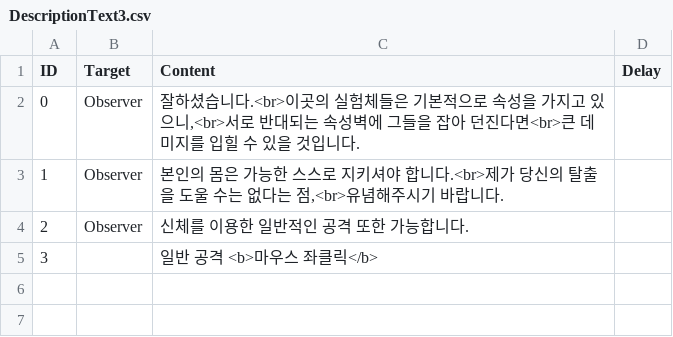
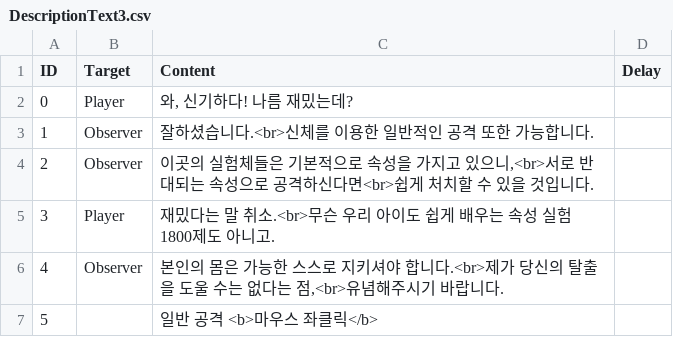
Before and after one commit to ChungkangXRFourTeam/ChungkangXRFourTeam, a CSV file: Assets/Resources/EventTextScript/Opning/DescriptionText3.csv, drawn as a sheet.

```diff
--- a/Assets/Resources/EventTextScript/Opning/DescriptionText3.csv
+++ b/Assets/Resources/EventTextScript/Opning/DescriptionText3.csv
@@ -1,5 +1,7 @@
 ID,Target,Content,Delay
-0,Observer,"잘하셨습니다.<br>이곳의 실험체들은 기본적으로 속성을 가지고 있으니,<br>서로 반대되는 속성벽에 그들을 잡아 던진다면<br>큰 데미지를 입힐 수 있을 것입니다.",
-1,Observer,"본인의 몸은 가능한 스스로 지키셔야 합니다.<br>제가 당신의 탈출을 도울 수는 없다는 점,<br>유념해주시기 바랍니다.",
-2,Observer,신체를 이용한 일반적인 공격 또한 가능합니다.,
-3,,일반 공격 <b>마우스 좌클릭</b>,
+0,Player,"와, 신기하다! 나름 재밌는데?",
+1,Observer,잘하셨습니다.<br>신체를 이용한 일반적인 공격 또한 가능합니다.,
+2,Observer,"이곳의 실험체들은 기본적으로 속성을 가지고 있으니,<br>서로 반대되는 속성으로 공격하신다면<br>쉽게 처치할 수 있을 것입니다.",
+3,Player,재밌다는 말 취소.<br>무슨 우리 아이도 쉽게 배우는 속성 실험 1800제도 아니고.,
+4,Observer,"본인의 몸은 가능한 스스로 지키셔야 합니다.<br>제가 당신의 탈출을 도울 수는 없다는 점,<br>유념해주시기 바랍니다.",
+5,,일반 공격 <b>마우스 좌클릭</b>,
```
Also changed, not shown: Assets/Resources/EventTextScript/Opning/DescriptionText.csv, Assets/Resources/EventTextScript/Opning/DescriptionText2.csv, 4 other files.
